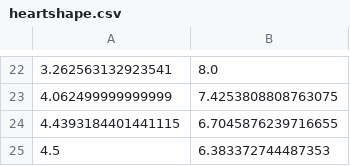
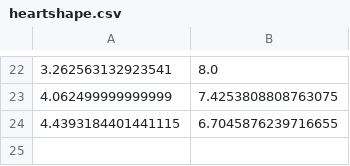
Before and after one commit to thanhyto/skywrite, a CSV file: data/shapes/heartshape.csv, drawn as a sheet; only a part is shown, gaps mark what is left out.

Commit message:
notebook changes and data cleaning

```diff
--- a/data/shapes/heartshape.csv
+++ b/data/shapes/heartshape.csv
@@ -24,2 +24 @@
 4.4393184401441115,6.7045876239716655
-4.5,6.383372744487353
```
Also changed, not shown: 10 other files.
